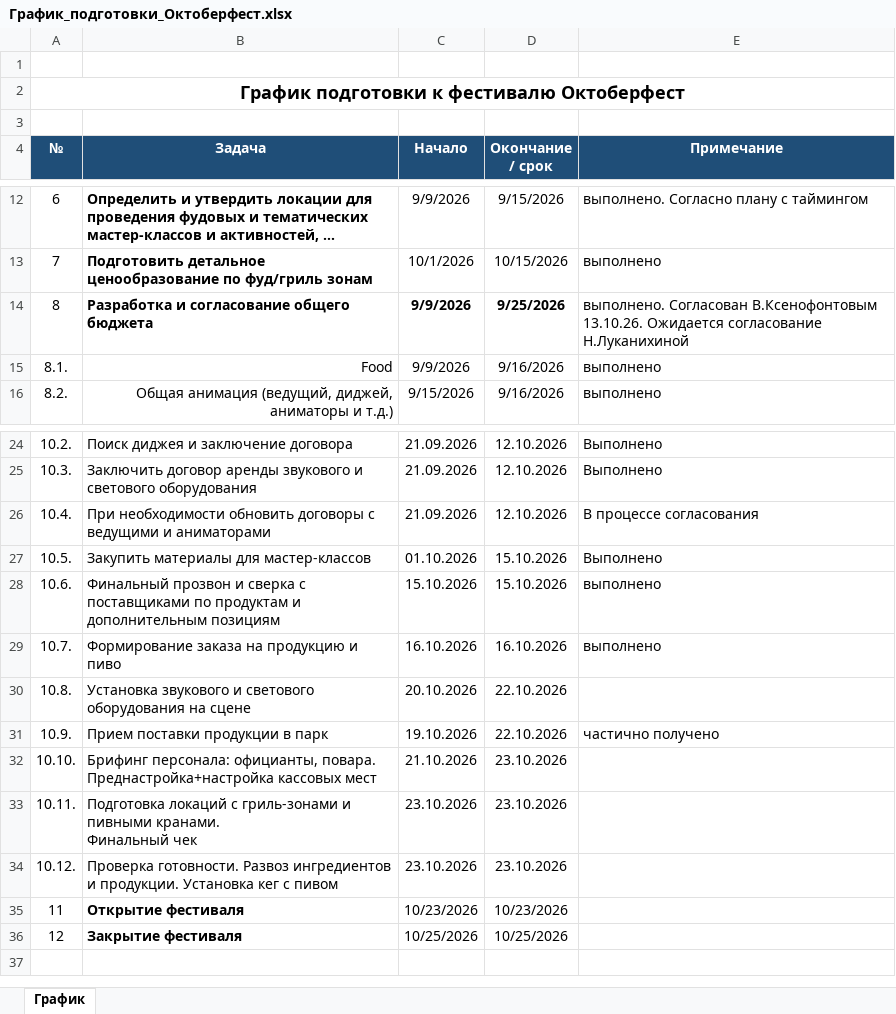
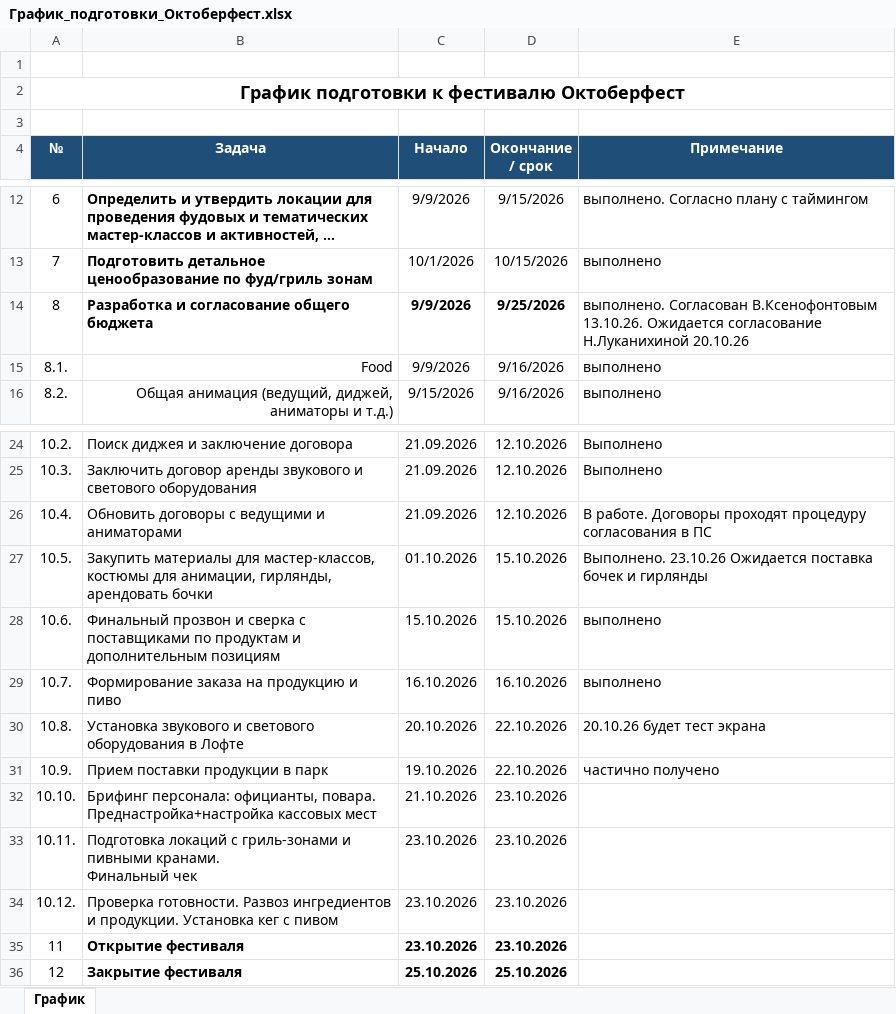
Before and after one commit to mrskorolkovanew-cpu/oktoberfest-dashboard-2026, an Excel workbook: dist/График_подготовки_Октоберфест.xlsx, sheet График, drawn as a sheet; only a part is shown, gaps mark what is left out; long unchanged cells end in …; values as stored, in another font and other column widths than the file's, no borders; the diff names each change by its address in the sheet, - before the commit and + after, or states it on an @@ line.

```diff
--- a/dist/График_подготовки_Октоберфест.xlsx (sheet График)
+++ b/dist/График_подготовки_Октоберфест.xlsx (sheet График)
-E14 (Примечание): …согласование Н.Луканихиной
+E14 (Примечание): …согласование Н.Луканихиной 20.10.26
-B26 (Задача): При необходимости обновить договоры с…
+B26 (Задача): Обновить договоры с…
-E26 (Примечание): В процессе согласования
+E26 (Примечание): В работе. Договоры проходят процедуру согласования в ПС
-B27 (Задача): …материалы для мастер-классов
+B27 (Задача): …материалы для мастер-классов, костюмы для анимации, гирлянды, арендовать бочки
-E27 (Примечание): Выполнено
+E27 (Примечание): Выполнено. 23.10.26 Ожидается поставка бочек и гирлянды
-B30 (Задача): …светового оборудования на сцене
+B30 (Задача): …светового оборудования в Лофте
-E30 (Примечание): (empty)
+E30 (Примечание): 20.10.26 будет тест экрана
-C35 (Начало): 10/23/2026
+C35 (Начало): 23.10.2026
-C35:D36 bold: off
+C35:D36 bold: on
-D35 (Окончание / срок): 10/23/2026
+D35 (Окончание / срок): 23.10.2026
-C36 (Начало): 10/25/2026
+C36 (Начало): 25.10.2026
-D36 (Окончание / срок): 10/25/2026
+D36 (Окончание / срок): 25.10.2026
```
Also changed, not shown: dist/Октоберфест_тайминг_по_дням_2026-10-23_25.xlsx, 2 other files.
